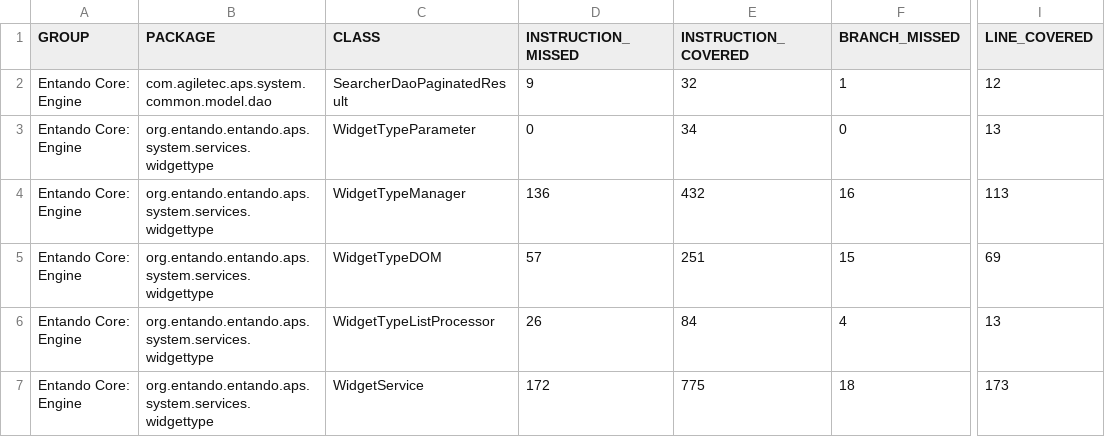
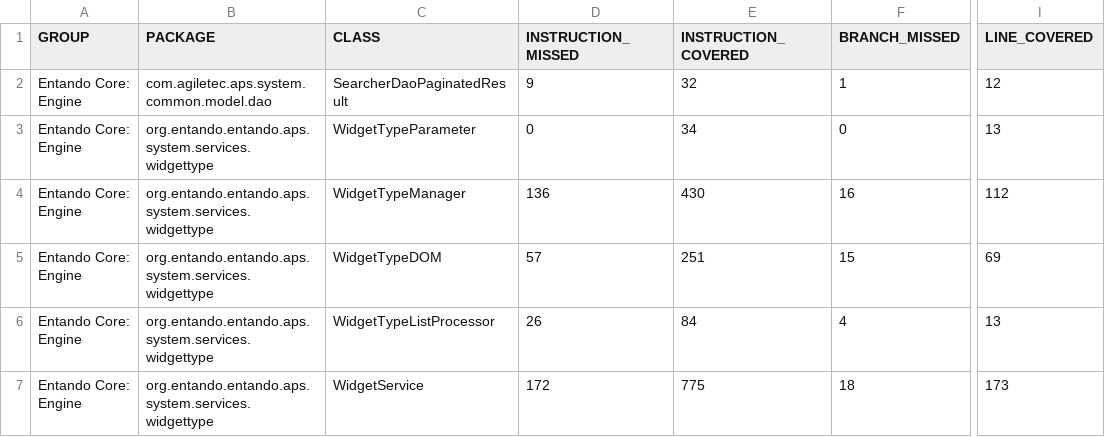
Before and after one commit to entando-k8s/devops-results-2020-11-17, a CSV file: entando-engine/PR-77/jacoco/jacoco.csv, drawn as a sheet; only a part is shown, gaps mark what is left out; the diff names each change by its address in the sheet, - before the commit and + after, or states it on an @@ line.

Commit message:
Publishing files for path entando-engine/PR-77

```diff
--- a/entando-engine/PR-77/jacoco/jacoco.csv
+++ b/entando-engine/PR-77/jacoco/jacoco.csv
-E4 (INSTRUCTION_COVERED): 432
+E4 (INSTRUCTION_COVERED): 430
-I4 (LINE_COVERED): 113
+I4 (LINE_COVERED): 112
```
Also changed, not shown: 19 other files.
